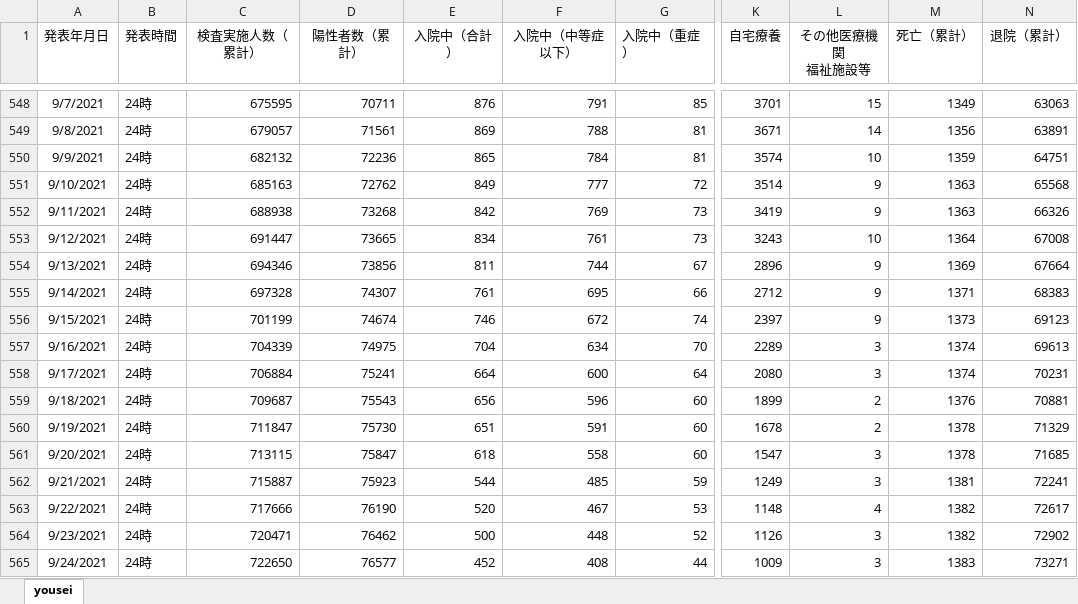
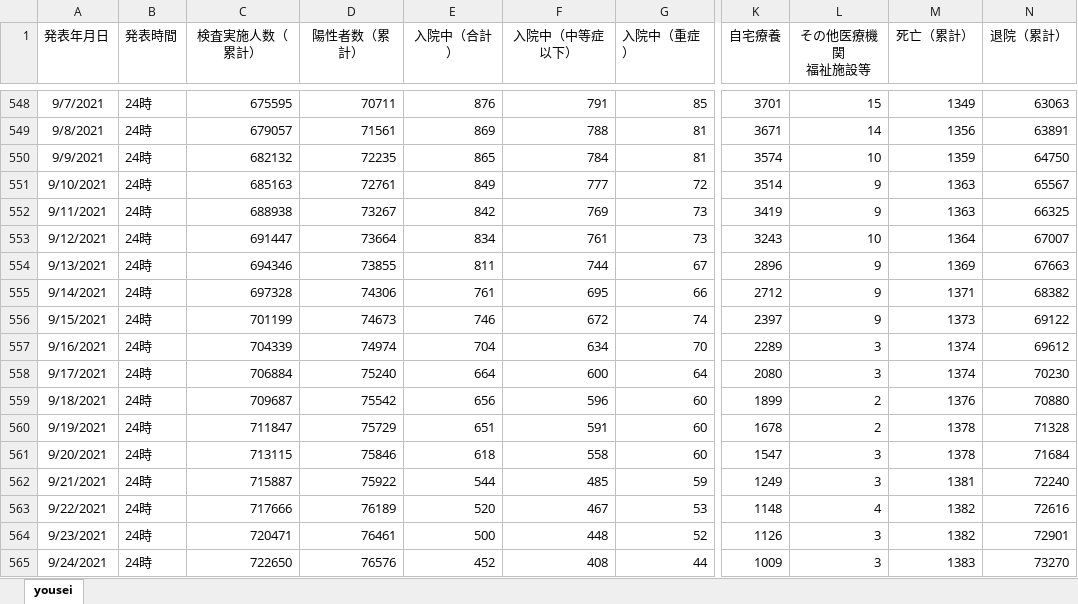
Before and after one commit to stop-covid19-hyogo/covid19-scraping, an Excel workbook: yousei.xlsx, sheet yousei, drawn as a sheet; only a part is shown, gaps mark what is left out; values as stored, in another font and other column widths than the file's, no borders; the diff covers the shown part only; the diff names each change by its address in the sheet, - before the commit and + after, or states it on an @@ line.

```diff
--- a/yousei.xlsx (sheet yousei)
+++ b/yousei.xlsx (sheet yousei)
-D550 (陽性者数（累計）): 72236
+D550 (陽性者数（累計）): 72235
-N550 (退院（累計）): 64751
+N550 (退院（累計）): 64750
-D551 (陽性者数（累計）): 72762
+D551 (陽性者数（累計）): 72761
-N551 (退院（累計）): 65568
+N551 (退院（累計）): 65567
-D552 (陽性者数（累計）): 73268
+D552 (陽性者数（累計）): 73267
-N552 (退院（累計）): 66326
+N552 (退院（累計）): 66325
-D553 (陽性者数（累計）): 73665
+D553 (陽性者数（累計）): 73664
-N553 (退院（累計）): 67008
+N553 (退院（累計）): 67007
-D554 (陽性者数（累計）): 73856
+D554 (陽性者数（累計）): 73855
-N554 (退院（累計）): 67664
+N554 (退院（累計）): 67663
-D555 (陽性者数（累計）): 74307
+D555 (陽性者数（累計）): 74306
-N555 (退院（累計）): 68383
+N555 (退院（累計）): 68382
-D556 (陽性者数（累計）): 74674
+D556 (陽性者数（累計）): 74673
-N556 (退院（累計）): 69123
+N556 (退院（累計）): 69122
-D557 (陽性者数（累計）): 74975
+D557 (陽性者数（累計）): 74974
-N557 (退院（累計）): 69613
+N557 (退院（累計）): 69612
-D558 (陽性者数（累計）): 75241
+D558 (陽性者数（累計）): 75240
-N558 (退院（累計）): 70231
+N558 (退院（累計）): 70230
-D559 (陽性者数（累計）): 75543
+D559 (陽性者数（累計）): 75542
-N559 (退院（累計）): 70881
+N559 (退院（累計）): 70880
-D560 (陽性者数（累計）): 75730
+D560 (陽性者数（累計）): 75729
-N560 (退院（累計）): 71329
+N560 (退院（累計）): 71328
-D561 (陽性者数（累計）): 75847
+D561 (陽性者数（累計）): 75846
-N561 (退院（累計）): 71685
+N561 (退院（累計）): 71684
-D562 (陽性者数（累計）): 75923
+D562 (陽性者数（累計）): 75922
-N562 (退院（累計）): 72241
+N562 (退院（累計）): 72240
-D563 (陽性者数（累計）): 76190
+D563 (陽性者数（累計）): 76189
-N563 (退院（累計）): 72617
+N563 (退院（累計）): 72616
-D564 (陽性者数（累計）): 76462
+D564 (陽性者数（累計）): 76461
-N564 (退院（累計）): 72902
+N564 (退院（累計）): 72901
-D565 (陽性者数（累計）): 76577
+D565 (陽性者数（累計）): 76576
-N565 (退院（累計）): 73271
+N565 (退院（累計）): 73270
```
Also changed, not shown: 1 added row and 2 edited cells elsewhere in this sheet, pcr.xlsx, 12 other files.
